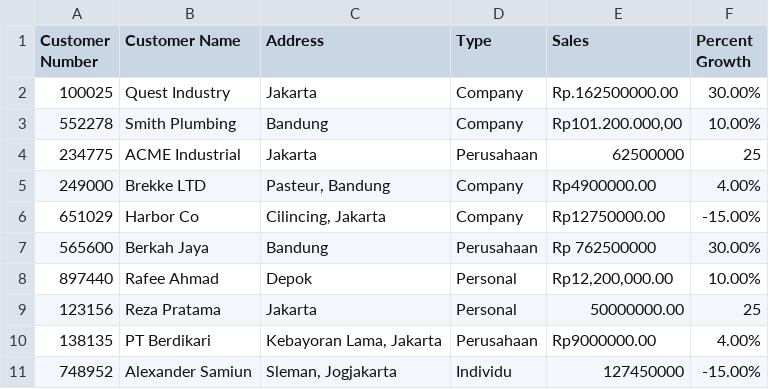
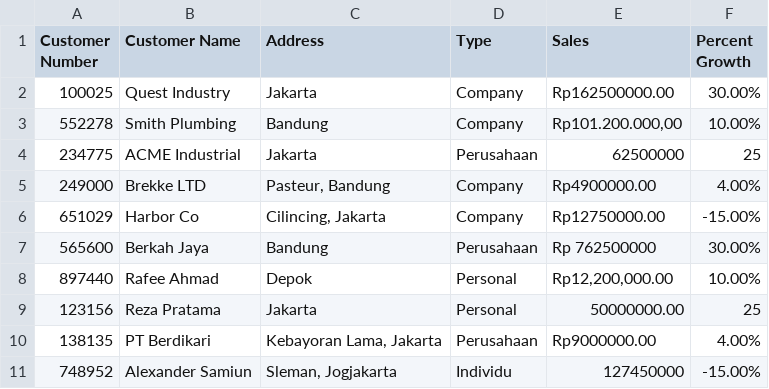
Before and after one commit to setokie/pjj-pengolahan-data-python, a CSV file: 04. Data Preparation/dataset/sales_data_types.csv, drawn as a sheet.

Commit message:
Update sales_data_types.csv

```diff
--- a/04. Data Preparation/dataset/sales_data_types.csv
+++ b/04. Data Preparation/dataset/sales_data_types.csv
@@ -1,3 +1,3 @@
 Customer Number,Customer Name,Address,Type,Sales,Percent Growth
-100025,Quest Industry,Jakarta,Company,Rp.162500000.00,30.00%
+100025,Quest Industry,Jakarta,Company,Rp162500000.00,30.00%
 552278,Smith Plumbing,Bandung,Company,"Rp101.200.000,00",10.00%
```
